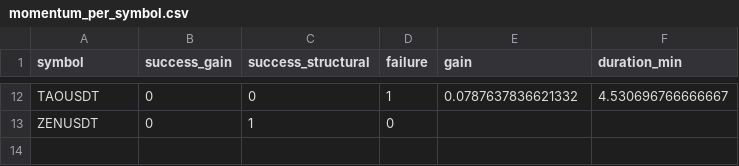
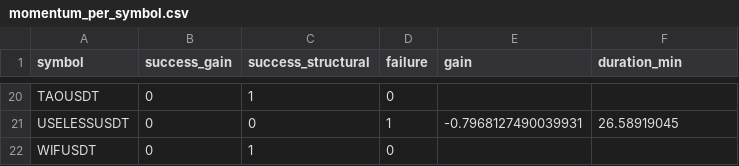
Before and after one commit to rajnet70/Pingr-ml-insights, a CSV file: docs/momentum_per_symbol.csv, drawn as a sheet; only a part is shown, gaps mark what is left out; addresses are those after the commit; the diff covers the shown part only; the diff names each change by its address in the sheet, - before the commit and + after, or states it on an @@ line.

```diff
--- a/docs/momentum_per_symbol.csv
+++ b/docs/momentum_per_symbol.csv
-C20 (success_structural): 0
+C20 (success_structural): 1
-D20 (failure): 1
+D20 (failure): 0
-E20 (gain): 0.0787637836621332
+E20 (gain): (empty)
-F20 (duration_min): 4.530696766666667
+F20 (duration_min): (empty)
+row 21: USELESSUSDT | 0 | 0 | 1 | -0.7968127490039931 | 26.58919045
-A22 (symbol): ZENUSDT
+A22 (symbol): WIFUSDT
```
Also changed, not shown: 12 added rows, 4 removed rows and 17 edited cells elsewhere in this file, docs/momentum_cycles.csv, 5 other files.
